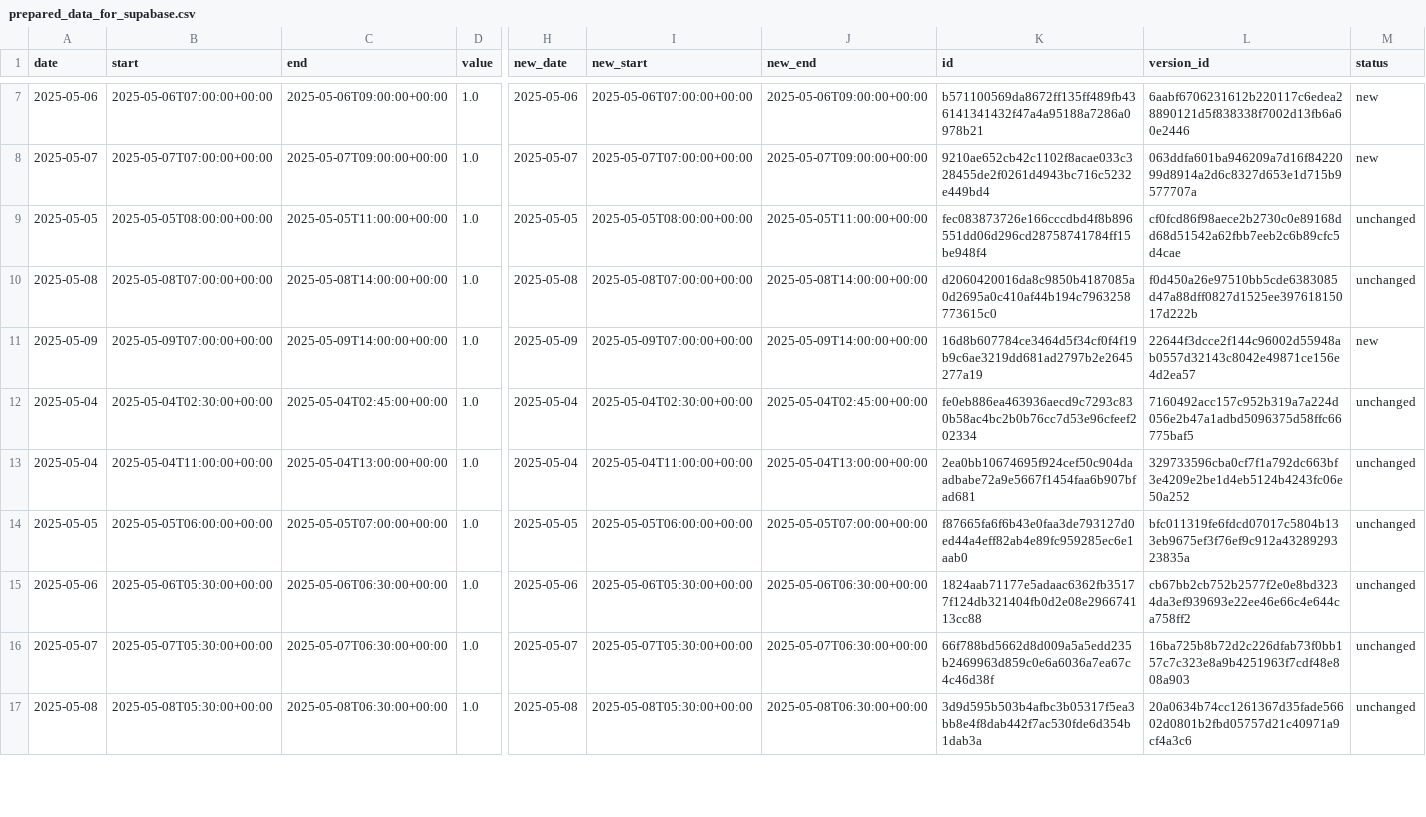
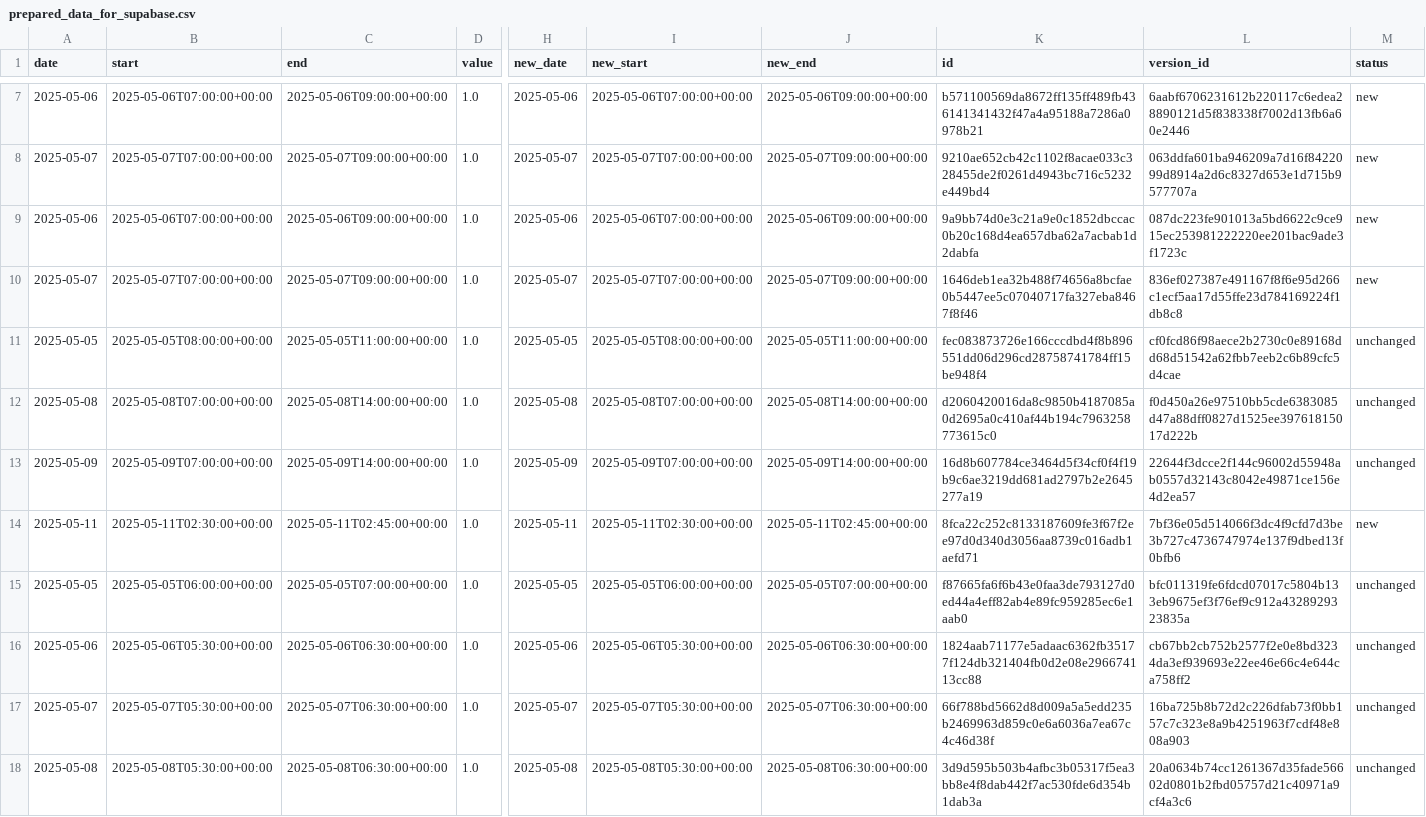
Before and after one commit to hajkuron/notion-githubchart, a CSV file: data/prepared_data_for_supabase.csv, drawn as a sheet; only a part is shown, gaps mark what is left out; removed rows and columns are numbered as before the commit, all else as after; rows hold the shown columns only; the diff covers the shown part only; the diff names each change by its address in the sheet, - before the commit and + after, or states it on an @@ line.

```diff
--- a/data/prepared_data_for_supabase.csv
+++ b/data/prepared_data_for_supabase.csv
+row 9: 2025-05-06 | 2025-05-06T07:00:00+00:00 | 2025-05-06T09:00:00+00:00 | 1.0 | 2025-05-06 | 2025-05-06T07:00:00+00:00 | 2025-05-06T09:00:00+00:00 | 9a9bb74d0e3c21a9e0c1852dbccac0b20c168d4ea657dba62a7acbab1d2dabfa | 087dc223fe901013a5bd6622c9ce915ec253981222220ee201bac9ade3f1723c | new
+row 10: 2025-05-07 | 2025-05-07T07:00:00+00:00 | 2025-05-07T09:00:00+00:00 | 1.0 | 2025-05-07 | 2025-05-07T07:00:00+00:00 | 2025-05-07T09:00:00+00:00 | 1646deb1ea32b488f74656a8bcfae0b5447ee5c07040717fa327eba8467f8f46 | 836ef027387e491167f8f6e95d266c1ecf5aa17d55ffe23d784169224f1db8c8 | new
-M13 (status): new
+M13 (status): unchanged
-A14 (date): 2025-05-04
+A14 (date): 2025-05-11
-B14 (start): 2025-05-04T02:30:00+00:00
+B14 (start): 2025-05-11T02:30:00+00:00
-C14 (end): 2025-05-04T02:45:00+00:00
+C14 (end): 2025-05-11T02:45:00+00:00
-H14 (new_date): 2025-05-04
+H14 (new_date): 2025-05-11
-I14 (new_start): 2025-05-04T02:30:00+00:00
+I14 (new_start): 2025-05-11T02:30:00+00:00
-J14 (new_end): 2025-05-04T02:45:00+00:00
+J14 (new_end): 2025-05-11T02:45:00+00:00
-K14 (id): fe0eb886ea463936aecd9c7293c830b58ac4bc2b0b76cc7d53e96cfeef202334
+K14 (id): 8fca22c252c8133187609fe3f67f2ee97d0d340d3056aa8739c016adb1aefd71
-L14 (version_id): 7160492acc157c952b319a7a224d056e2b47a1adbd5096375d58ffc66775baf5
+L14 (version_id): 7bf36e05d514066f3dc4f9cfd7d3be3b727c4736747974e137f9dbed13f0bfb6
-M14 (status): unchanged
+M14 (status): new
-row 13: 2025-05-04 | 2025-05-04T11:00:00+00:00 | 2025-05-04T13:00:00+00:00 | 1.0 | 2025-05-04 | 2025-05-04T11:00:00+00:00 | 2025-05-04T13:00:00+00:00 | 2ea0bb10674695f924cef50c904daadbabe72a9e5667f1454faa6b907bfad681 | 329733596cba0cf7f1a792dc663bf3e4209e2be1d4eb5124b4243fc06e50a252 | unchanged
```
Also changed, not shown: 2 added rows and 2 edited cells elsewhere in this file, 10 other files.
